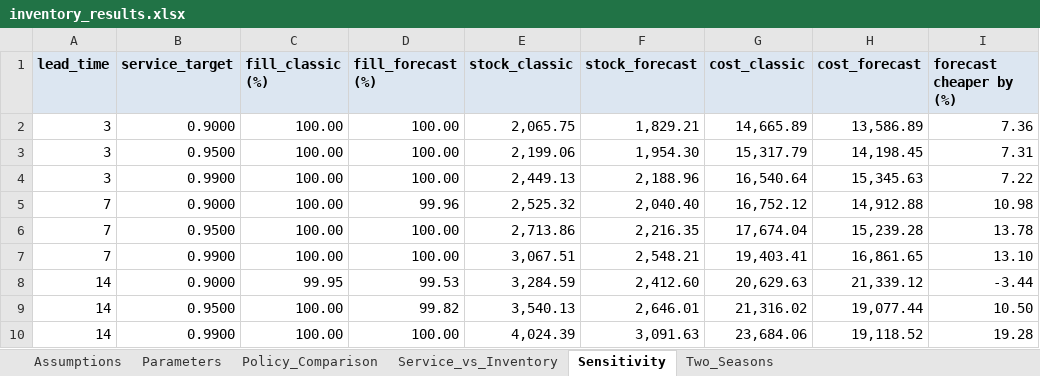
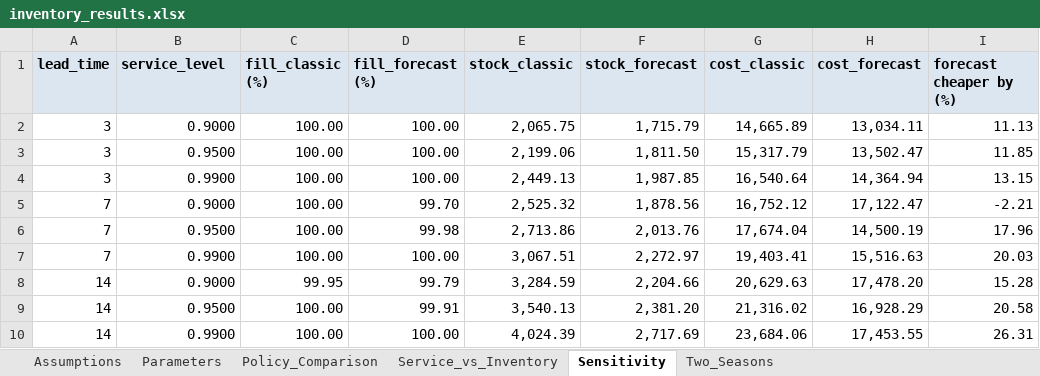
Before and after one commit to tientruongminh108/Forecast-Driven-Inventory-Optimization, an Excel workbook: outputs/inventory_results.xlsx, sheet Sensitivity, drawn as a sheet; values as stored, in another font and other column widths than the file's, no borders; the diff names each change by its address in the sheet, - before the commit and + after, or states it on an @@ line.

Commit message:
update: SARIMAX order optimization; residuals analysis; forecast-proportional safety stock

```diff
--- a/outputs/inventory_results.xlsx (sheet Sensitivity)
+++ b/outputs/inventory_results.xlsx (sheet Sensitivity)
-B1: service_target
+B1: service_level
-F2 (stock_forecast): 1,829.21
+F2 (stock_forecast): 1,715.79
-H2 (cost_forecast): 13,586.89
+H2 (cost_forecast): 13,034.11
-I2 (forecast cheaper by (%)): 7.36
+I2 (forecast cheaper by (%)): 11.13
-F3 (stock_forecast): 1,954.30
+F3 (stock_forecast): 1,811.50
-H3 (cost_forecast): 14,198.45
+H3 (cost_forecast): 13,502.47
-I3 (forecast cheaper by (%)): 7.31
+I3 (forecast cheaper by (%)): 11.85
-F4 (stock_forecast): 2,188.96
+F4 (stock_forecast): 1,987.85
-H4 (cost_forecast): 15,345.63
+H4 (cost_forecast): 14,364.94
-I4 (forecast cheaper by (%)): 7.22
+I4 (forecast cheaper by (%)): 13.15
-D5 (fill_forecast (%)): 99.96
+D5 (fill_forecast (%)): 99.70
-F5 (stock_forecast): 2,040.40
+F5 (stock_forecast): 1,878.56
-H5 (cost_forecast): 14,912.88
+H5 (cost_forecast): 17,122.47
-I5 (forecast cheaper by (%)): 10.98
+I5 (forecast cheaper by (%)): -2.21
-D6 (fill_forecast (%)): 100.00
+D6 (fill_forecast (%)): 99.98
-F6 (stock_forecast): 2,216.35
+F6 (stock_forecast): 2,013.76
-H6 (cost_forecast): 15,239.28
+H6 (cost_forecast): 14,500.19
-I6 (forecast cheaper by (%)): 13.78
+I6 (forecast cheaper by (%)): 17.96
-F7 (stock_forecast): 2,548.21
+F7 (stock_forecast): 2,272.97
-H7 (cost_forecast): 16,861.65
+H7 (cost_forecast): 15,516.63
-I7 (forecast cheaper by (%)): 13.10
+I7 (forecast cheaper by (%)): 20.03
-D8 (fill_forecast (%)): 99.53
+D8 (fill_forecast (%)): 99.79
-F8 (stock_forecast): 2,412.60
+F8 (stock_forecast): 2,204.66
-H8 (cost_forecast): 21,339.12
+H8 (cost_forecast): 17,478.20
-I8 (forecast cheaper by (%)): -3.44
+I8 (forecast cheaper by (%)): 15.28
-D9 (fill_forecast (%)): 99.82
+D9 (fill_forecast (%)): 99.91
-F9 (stock_forecast): 2,646.01
+F9 (stock_forecast): 2,381.20
-H9 (cost_forecast): 19,077.44
+H9 (cost_forecast): 16,928.29
-I9 (forecast cheaper by (%)): 10.50
+I9 (forecast cheaper by (%)): 20.58
-F10 (stock_forecast): 3,091.63
+F10 (stock_forecast): 2,717.69
-H10 (cost_forecast): 19,118.52
+H10 (cost_forecast): 17,453.55
-I10 (forecast cheaper by (%)): 19.28
+I10 (forecast cheaper by (%)): 26.31
```
Also changed, not shown: sheet Service_vs_Inventory, sheet Two_Seasons, sheet Parameters, sheet Policy_Comparison, sheet Assumptions, outputs/forecast_results.xlsx, 12 other files.
